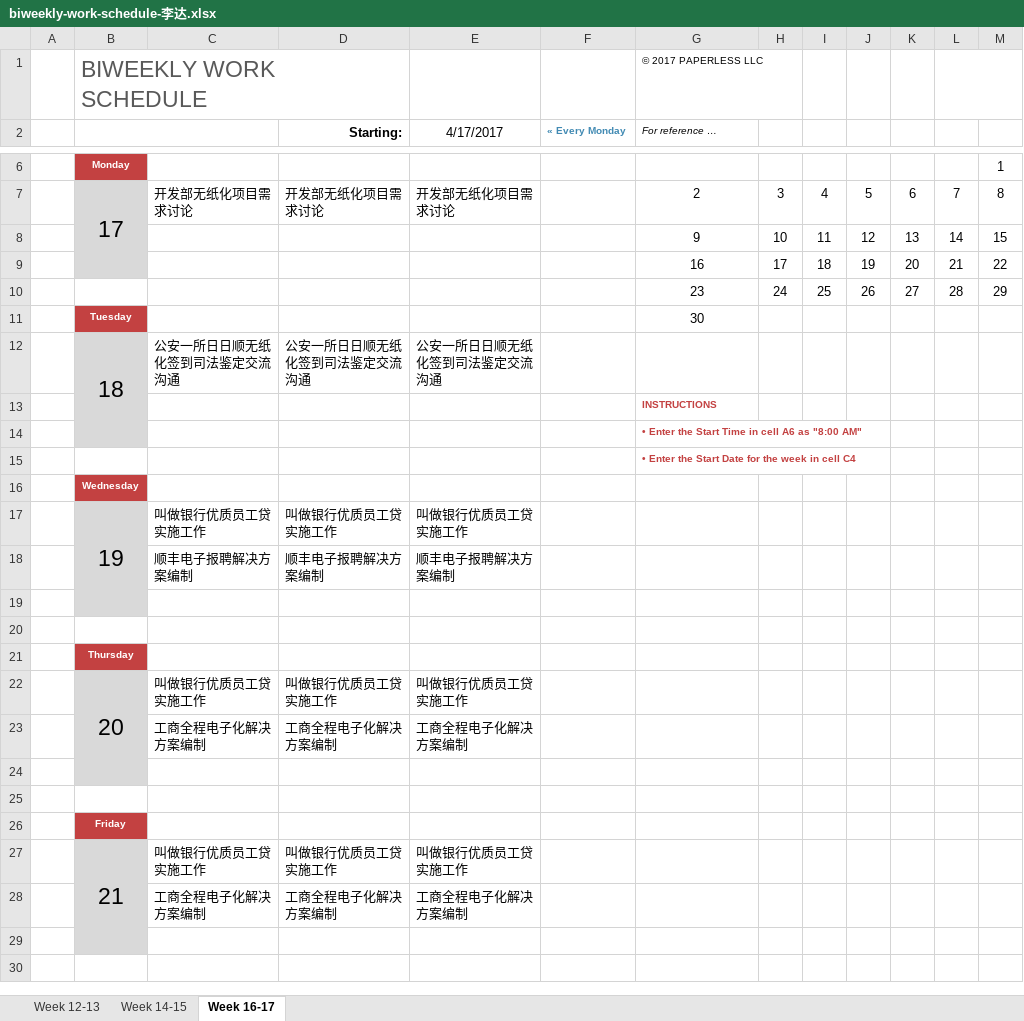
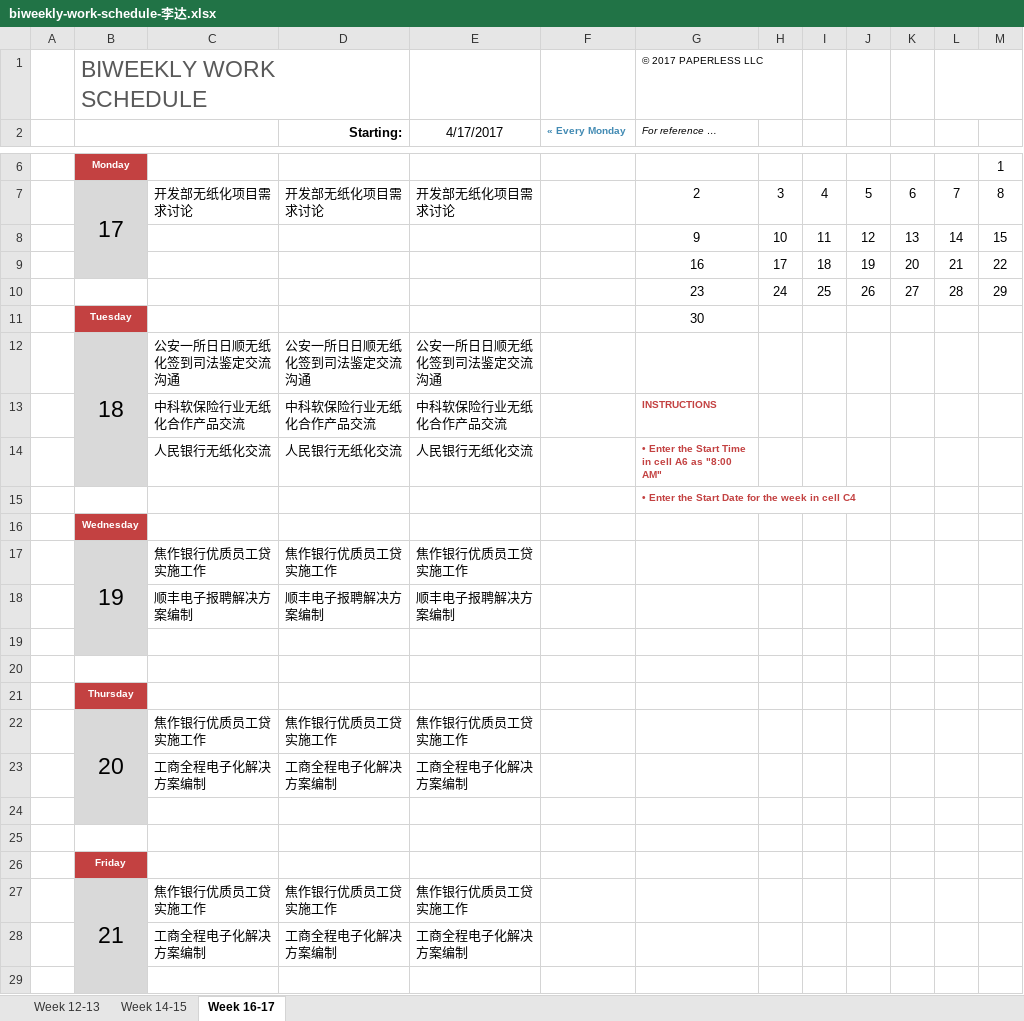
Before and after one commit to junuolee/Project-Process-library, an Excel workbook: Weekly Schedule/biweekly-work-schedule-李达.xlsx, sheet Week 16-17, drawn as a sheet; only a part is shown, gaps mark what is left out; the shorter side is filled out with more unchanged rows; values as stored, in another font and other column widths than the file's, no borders; removed rows and columns are numbered as before the commit, all else as after; the diff names each change by its address in the sheet, - before the commit and + after, or states it on an @@ line.

```diff
--- a/Weekly Schedule/biweekly-work-schedule-李达.xlsx (sheet Week 16-17)
+++ b/Weekly Schedule/biweekly-work-schedule-李达.xlsx (sheet Week 16-17)
-row 13:  |  |  |  |  |  | INSTRUCTIONS
-row 14:  |  |  |  |  |  | • Enter the Start Time in cell A6 as "8:00 AM"
+row 13:  |  | 中科软保险行业无纸化合作产品交流 | 中科软保险行业无纸化合作产品交流 | 中科软保险行业无纸化合作产品交流 |  | INSTRUCTIONS
+row 14:  |  | 人民银行无纸化交流 | 人民银行无纸化交流 | 人民银行无纸化交流 |  | • Enter the Start Time in cell A6 as "8:00 AM"
-C17: 叫做银行优质员工贷实施工作
+C17: 焦作银行优质员工贷实施工作
-D17 (Starting:): 叫做银行优质员工贷实施工作
+D17 (Starting:): 焦作银行优质员工贷实施工作
-E17 (4/17/2017): 叫做银行优质员工贷实施工作
+E17 (4/17/2017): 焦作银行优质员工贷实施工作
-C22: 叫做银行优质员工贷实施工作
+C22: 焦作银行优质员工贷实施工作
-D22 (Starting:): 叫做银行优质员工贷实施工作
+D22 (Starting:): 焦作银行优质员工贷实施工作
-E22 (4/17/2017): 叫做银行优质员工贷实施工作
+E22 (4/17/2017): 焦作银行优质员工贷实施工作
-C27: 叫做银行优质员工贷实施工作
+C27: 焦作银行优质员工贷实施工作
-D27 (Starting:): 叫做银行优质员工贷实施工作
+D27 (Starting:): 焦作银行优质员工贷实施工作
-E27 (4/17/2017): 叫做银行优质员工贷实施工作
+E27 (4/17/2017): 焦作银行优质员工贷实施工作
```
Also changed, not shown: 1 other file.
